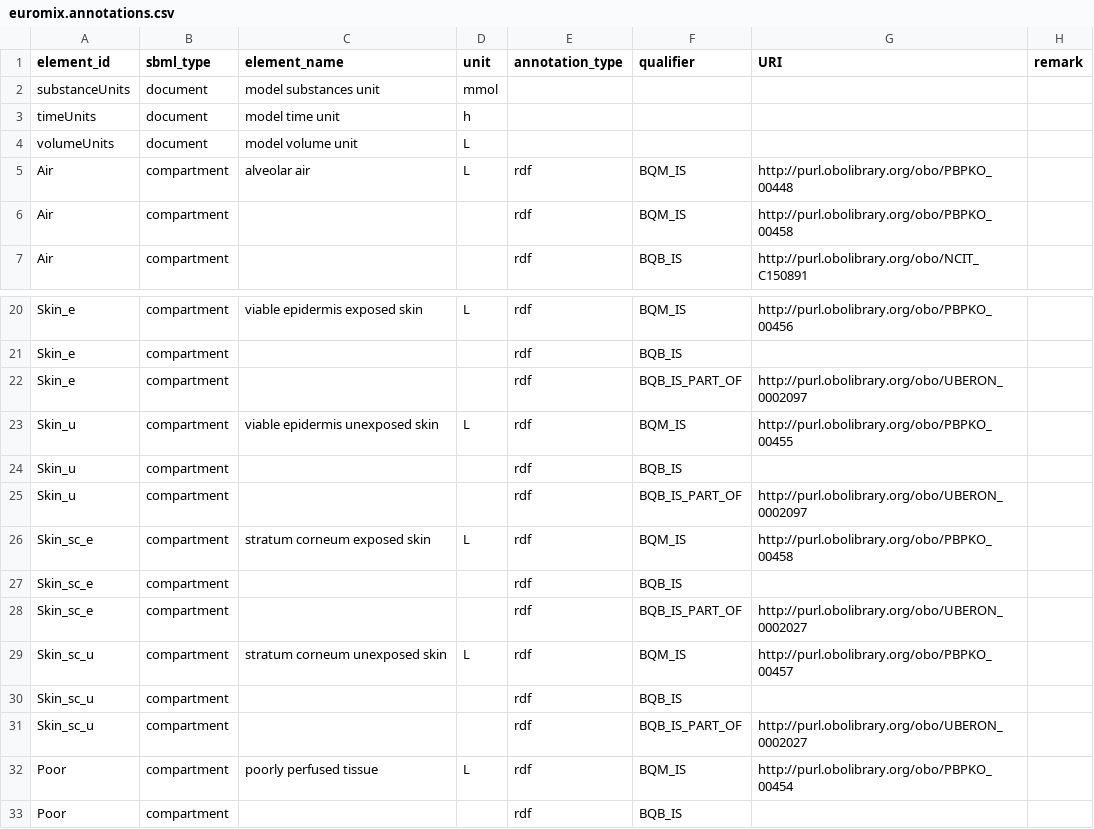
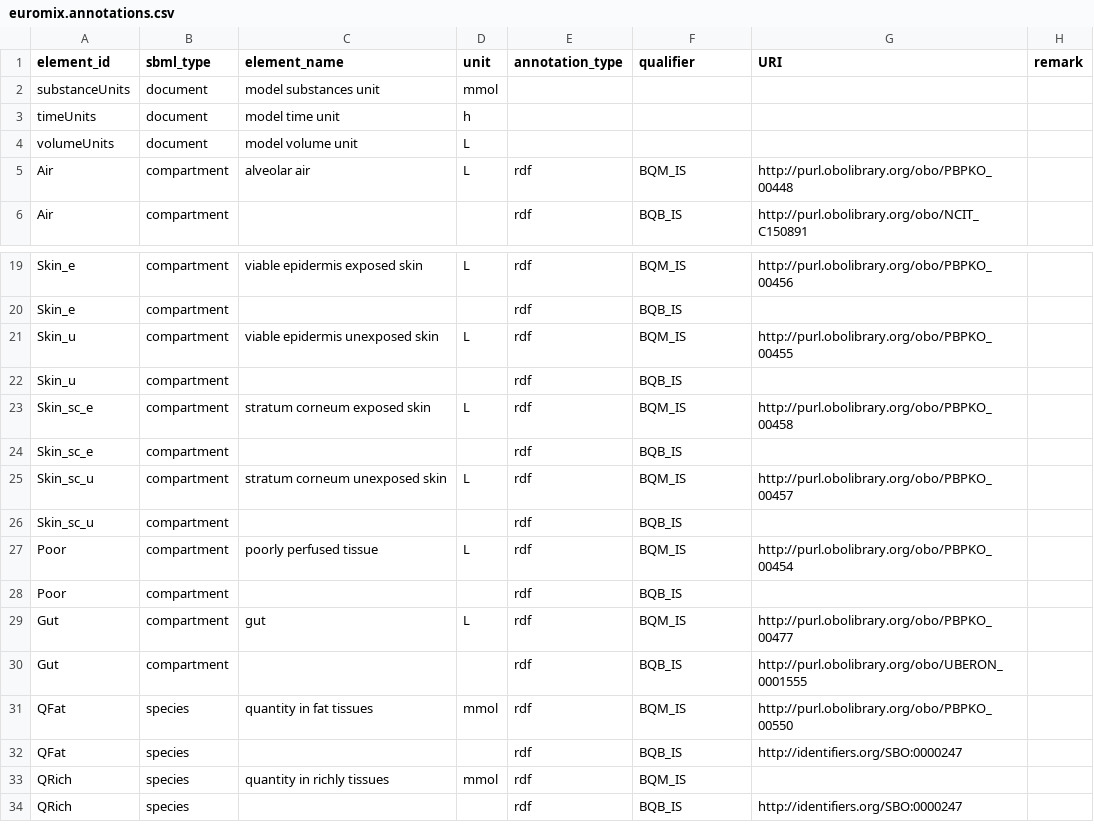
Before and after one commit to rivm-syso/euromix-to-sbml, a CSV file: model/euromix.annotations.csv, drawn as a sheet; only a part is shown, gaps mark what is left out; the shorter side is filled out with more unchanged rows.

Commit message:
Fix annotation for air and remove BQB_IS_PART_OF annotations for skin compartments

```diff
--- a/model/euromix.annotations.csv
+++ b/model/euromix.annotations.csv
@@ -5,3 +5,2 @@ volumeUnits,document,model volume unit,L,,,,
 Air,compartment,alveolar air,L,rdf,BQM_IS,http://purl.obolibrary.org/obo/PBPKO_00448,
-Air,compartment,,,rdf,BQM_IS,http://purl.obolibrary.org/obo/PBPKO_00458,
 Air,compartment,,,rdf,BQB_IS,http://purl.obolibrary.org/obo/NCIT_C150891,
@@ -21,12 +20,8 @@ Skin_e,compartment,viable epidermis exposed skin,L,rdf,BQM_IS,http://purl.obolib
 Skin_e,compartment,,,rdf,BQB_IS,,
-Skin_e,compartment,,,rdf,BQB_IS_PART_OF,http://purl.obolibrary.org/obo/UBERON_0002097,
 Skin_u,compartment,viable epidermis unexposed skin,L,rdf,BQM_IS,http://purl.obolibrary.org/obo/PBPKO_00455,
 Skin_u,compartment,,,rdf,BQB_IS,,
-Skin_u,compartment,,,rdf,BQB_IS_PART_OF,http://purl.obolibrary.org/obo/UBERON_0002097,
 Skin_sc_e,compartment,stratum corneum exposed skin,L,rdf,BQM_IS,http://purl.obolibrary.org/obo/PBPKO_00458,
 Skin_sc_e,compartment,,,rdf,BQB_IS,,
-Skin_sc_e,compartment,,,rdf,BQB_IS_PART_OF,http://purl.obolibrary.org/obo/UBERON_0002027,
 Skin_sc_u,compartment,stratum corneum unexposed skin,L,rdf,BQM_IS,http://purl.obolibrary.org/obo/PBPKO_00457,
 Skin_sc_u,compartment,,,rdf,BQB_IS,,
-Skin_sc_u,compartment,,,rdf,BQB_IS_PART_OF,http://purl.obolibrary.org/obo/UBERON_0002027,
 Poor,compartment,poorly perfused tissue,L,rdf,BQM_IS,http://purl.obolibrary.org/obo/PBPKO_00454,
```
